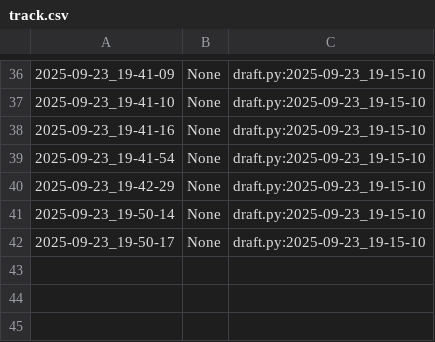
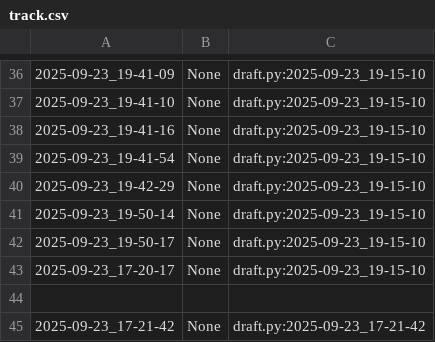
Before and after one commit to qxcode-course/poo-dd-cd-bloco-a-MariaVitoriadeAlmeidaFerreira, a CSV file: poo/.tko/track/enxugar/track.csv, drawn as a sheet; only a part is shown, gaps mark what is left out.

```diff
--- a/poo/.tko/track/enxugar/track.csv
+++ b/poo/.tko/track/enxugar/track.csv
@@ -42 +42,4 @@
 2025-09-23_19-50-17,None,draft.py:2025-09-23_19-15-10
+2025-09-23_17-20-17,None,draft.py:2025-09-23_19-15-10
+
+2025-09-23_17-21-42,None,draft.py:2025-09-23_17-21-42
```
Also changed, not shown: 3 other files.
